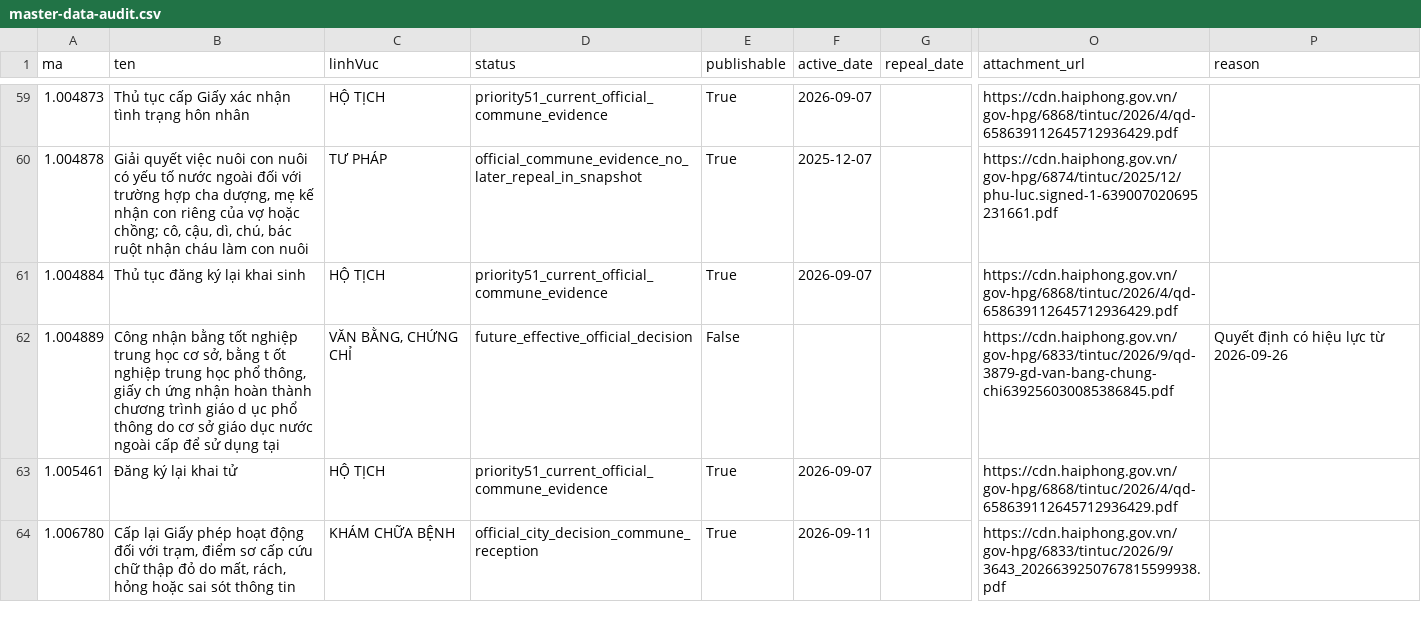
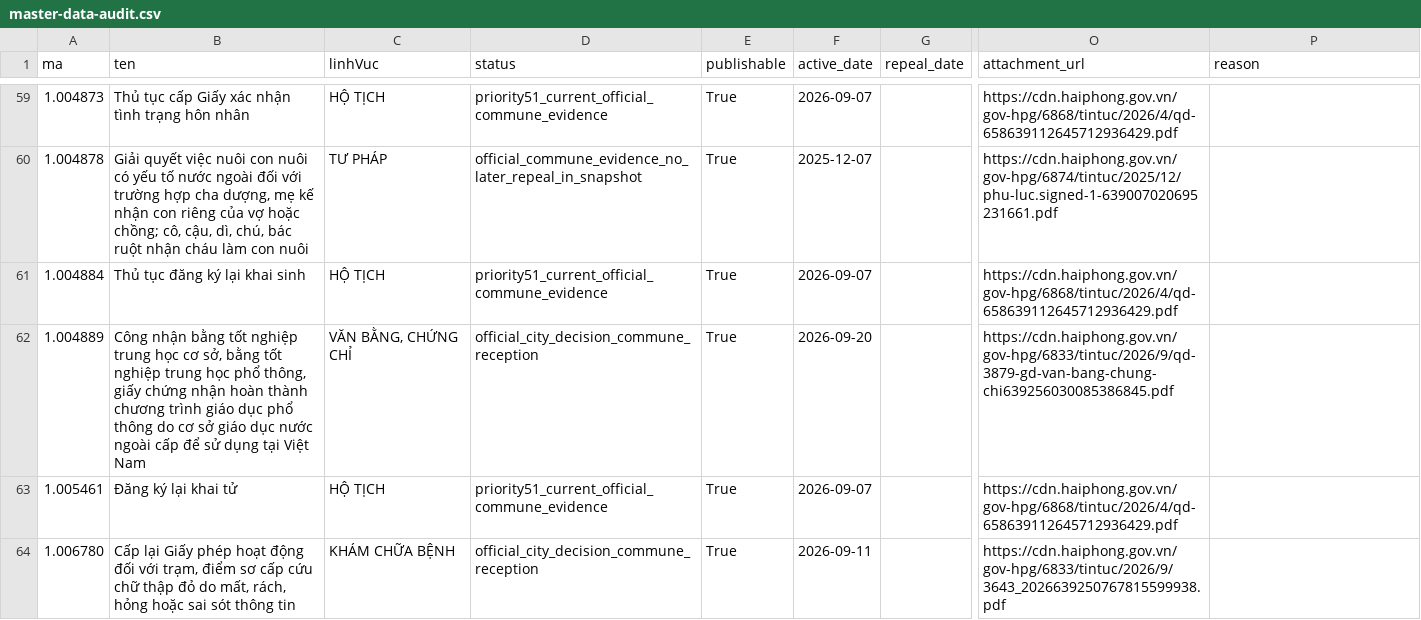
Before and after one commit to hongdienvbhp/BangNiemYetVinhBao, a CSV file: data/master-data-audit.csv, drawn as a sheet; only a part is shown, gaps mark what is left out; the diff covers the shown part only; the diff names each change by its address in the sheet, - before the commit and + after, or states it on an @@ line.

```diff
--- a/data/master-data-audit.csv
+++ b/data/master-data-audit.csv
-B62 (ten): …sở, bằng t ốt nghiệp trung học phổ thông, giấy ch ứng nhận hoàn thành chương trình giáo d ục phổ thông do cơ sở giáo dục nước ngoài cấp để sử dụng tại
+B62 (ten): …sở, bằng tốt nghiệp trung học phổ thông, giấy chứng nhận hoàn thành chương trình giáo dục phổ thông do cơ sở giáo dục nước ngoài cấp để sử dụng tại Việt Nam
-D62 (status): future_effective_official_decision
+D62 (status): official_city_decision_commune_reception
-E62 (publishable): False
+E62 (publishable): True
-F62 (active_date): (empty)
+F62 (active_date): 2026-09-20
-P62 (reason): Quyết định có hiệu lực từ 2026-09-26
+P62 (reason): (empty)
```
Also changed, not shown: 2 added rows elsewhere in this file, 20 other files.
